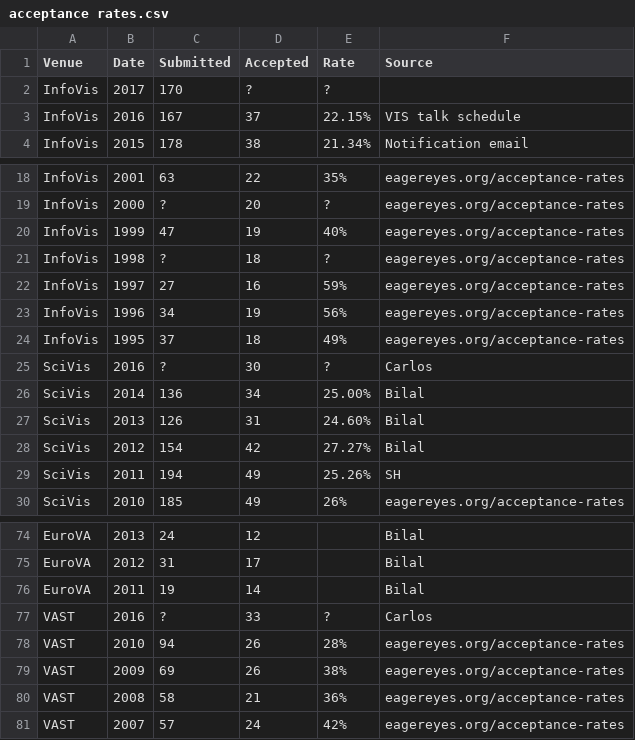
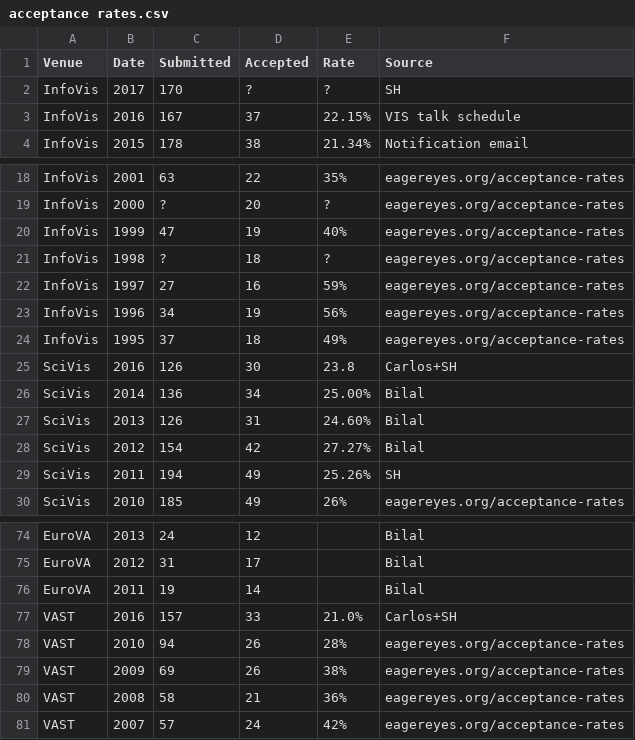
Before and after one commit to steveharoz/Vis-Acceptance-Rates, a CSV file: acceptance rates.csv, drawn as a sheet; only a part is shown, gaps mark what is left out.

Commit message:
scivis and vast 2016

```diff
--- a/acceptance rates.csv
+++ b/acceptance rates.csv
@@ -1,3 +1,3 @@
 Venue,Date,Submitted,Accepted,Rate,Source
-InfoVis,2017,170,?,?,
+InfoVis,2017,170,?,?,SH
 InfoVis,2016,167,37,22.15%, VIS talk schedule
@@ -24,3 +24,3 @@ InfoVis,1996,34,19,56%,eagereyes.org/acceptance-rates
 InfoVis,1995,37,18,49%,eagereyes.org/acceptance-rates
-SciVis,2016,?,30,?,Carlos
+SciVis,2016,126,30,23.8,Carlos+SH
 SciVis,2014,136,34,25.00%,Bilal
@@ -76,3 +76,3 @@ EuroVA,2012,31,17,,Bilal
 EuroVA,2011,19,14,,Bilal
-VAST,2016,?,33,?,Carlos
+VAST,2016,157,33,21.0%,Carlos+SH
 VAST,2010,94,26,28%,eagereyes.org/acceptance-rates
```
